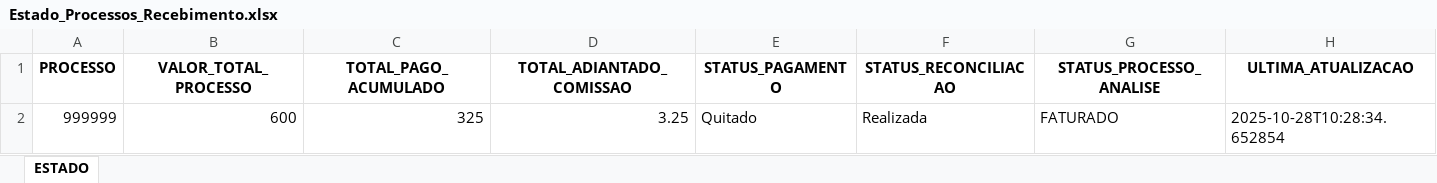
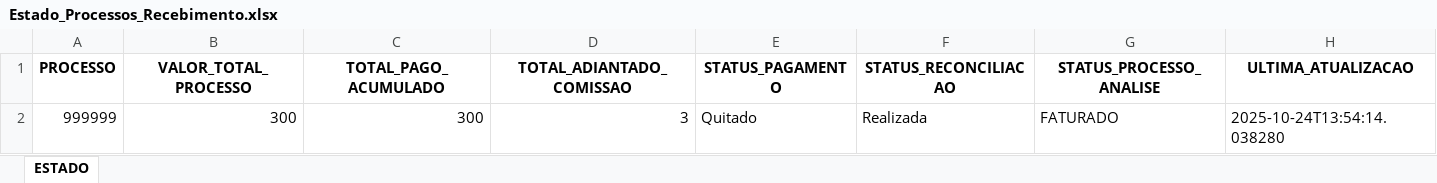
Before and after one commit to tiago-cappi/robo-comissoes, an Excel workbook: Estado_Processos_Recebimento.xlsx, sheet ESTADO, drawn as a sheet; values as stored, in another font and other column widths than the file's, no borders; the diff names each change by its address in the sheet, - before the commit and + after, or states it on an @@ line.

```diff
--- a/Estado_Processos_Recebimento.xlsx (sheet ESTADO)
+++ b/Estado_Processos_Recebimento.xlsx (sheet ESTADO)
-B2 (VALOR_TOTAL_PROCESSO): 600
+B2 (VALOR_TOTAL_PROCESSO): 300
-C2 (TOTAL_PAGO_ACUMULADO): 325
+C2 (TOTAL_PAGO_ACUMULADO): 300
-D2 (TOTAL_ADIANTADO_COMISSAO): 3.25
+D2 (TOTAL_ADIANTADO_COMISSAO): 3
-H2 (ULTIMA_ATUALIZACAO): 2025-10-28T10:28:34.652854
+H2 (ULTIMA_ATUALIZACAO): 2025-10-24T13:54:14.038280
```
Also changed, not shown: Conversões.xlsx, Faturados.xlsx, 24 other files.
